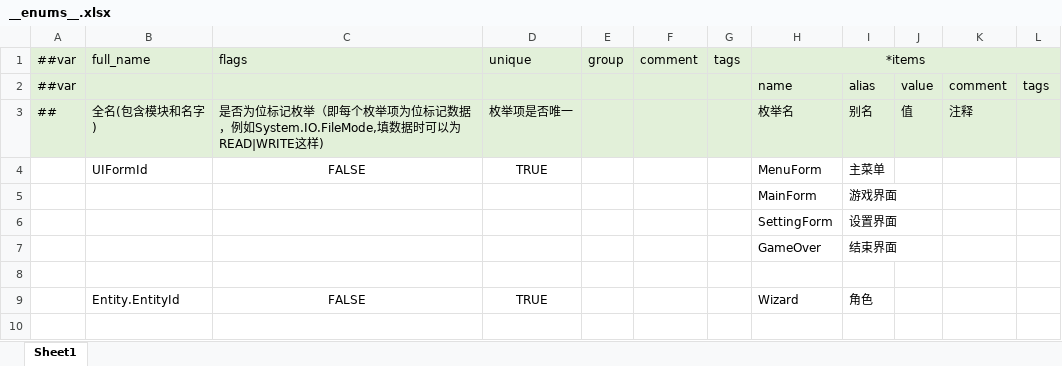
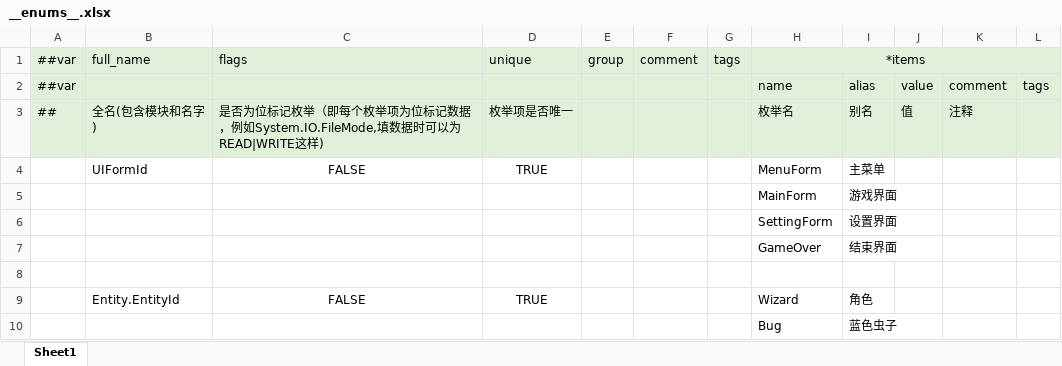
Before and after one commit to zheliku/StartFromZero, an Excel workbook: Configs/GameConfig/Datas/__enums__.xlsx, sheet Sheet1, drawn as a sheet; values as stored, in another font and other column widths than the file's, no borders; the diff names each change by its address in the sheet, - before the commit and + after, or states it on an @@ line.

```diff
--- a/Configs/GameConfig/Datas/__enums__.xlsx (sheet Sheet1)
+++ b/Configs/GameConfig/Datas/__enums__.xlsx (sheet Sheet1)
+row 10:  |  |  |  |  |  |  | Bug | 蓝色虫子
```
Also changed, not shown: Configs/GameConfig/Datas/实体.xlsx, Configs/GameConfig/Datas/角色.xlsx, 20 other files.
